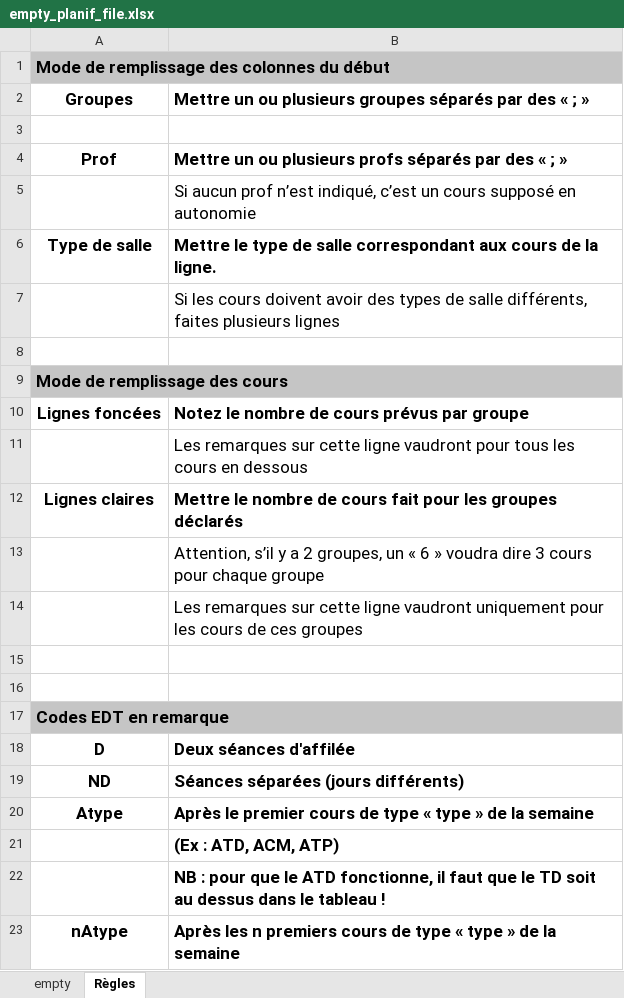
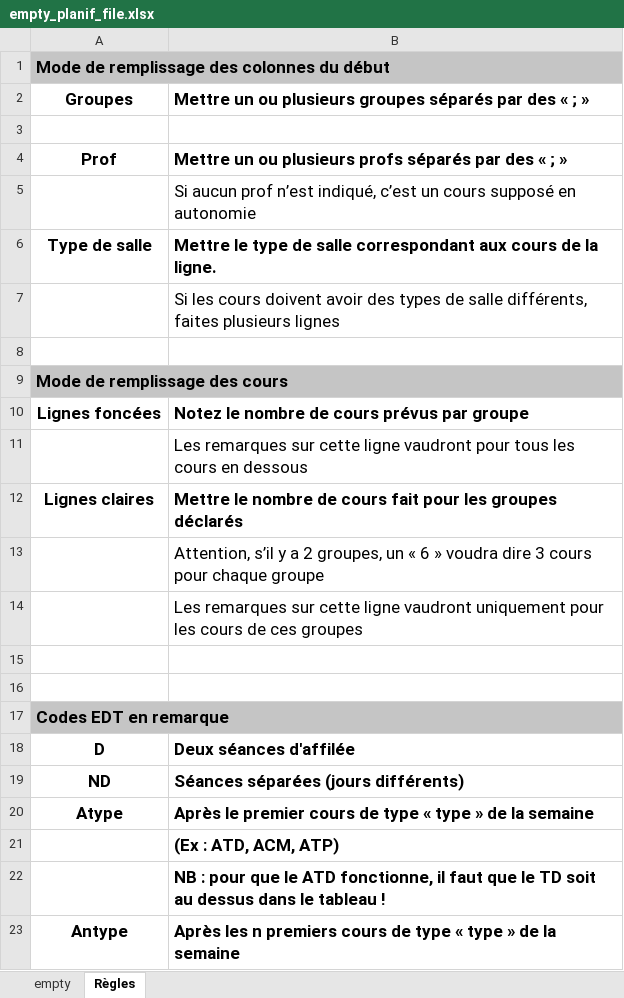
Before and after one commit to dlastes/edt, an Excel workbook: FlOpEDT/misc/deploy_database/empty_planif_file.xlsx, sheet Règles, drawn as a sheet; values as stored, in another font and other column widths than the file's, no borders; the diff names each change by its address in the sheet, - before the commit and + after, or states it on an @@ line.

Commit message:
duration and Antype in planif_file

```diff
--- a/FlOpEDT/misc/deploy_database/empty_planif_file.xlsx (sheet Règles)
+++ b/FlOpEDT/misc/deploy_database/empty_planif_file.xlsx (sheet Règles)
-A23: nAtype
+A23: Antype
```
Also changed, not shown: sheet empty, 2 other files.
